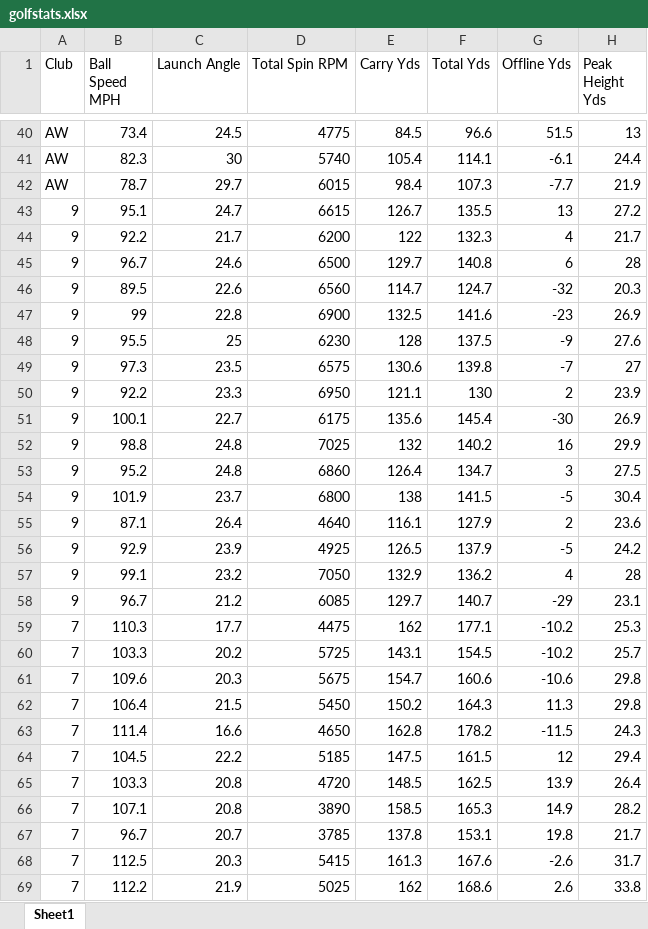
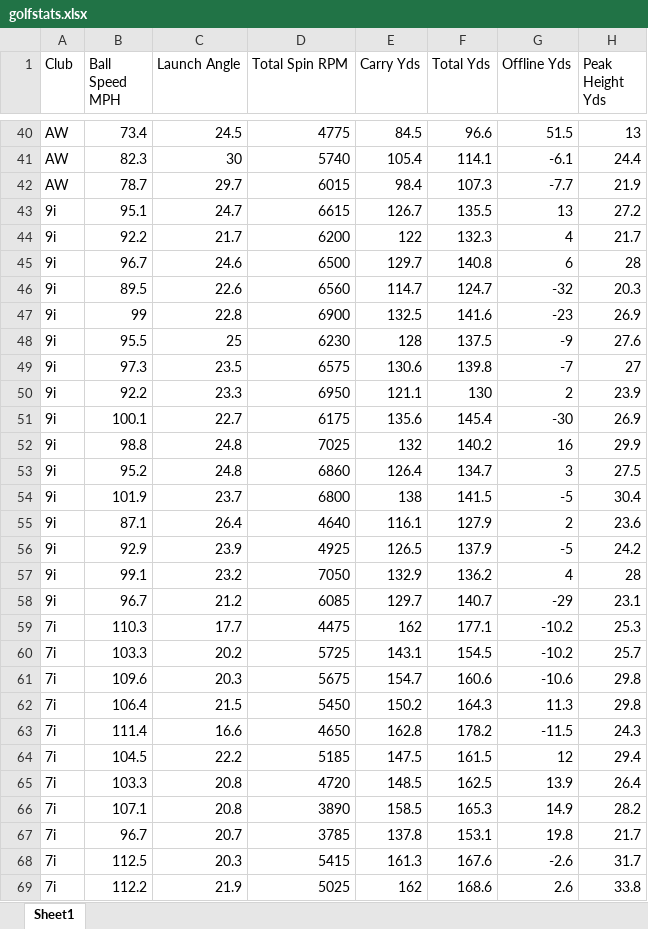
Before and after one commit to ahprh12/Ocean-Speedway-Golf-GPS, an Excel workbook: swingstats/golfstats.xlsx, sheet Sheet1, drawn as a sheet; only a part is shown, gaps mark what is left out; values as stored, in another font and other column widths than the file's, no borders; charts and pictures not drawn; the diff covers the shown part only; the diff names each change by its address in the sheet, - before the commit and + after, or states it on an @@ line.

Commit message:
More swingstats updates

```diff
--- a/swingstats/golfstats.xlsx (sheet Sheet1)
+++ b/swingstats/golfstats.xlsx (sheet Sheet1)
-A43:A58 (Club): 9
+A43:A58 (Club): 9i
-A59:A69 (Club): 7
+A59:A69 (Club): 7i
```
Also changed, not shown: 16 edited cells elsewhere in this sheet, 1 other file.
